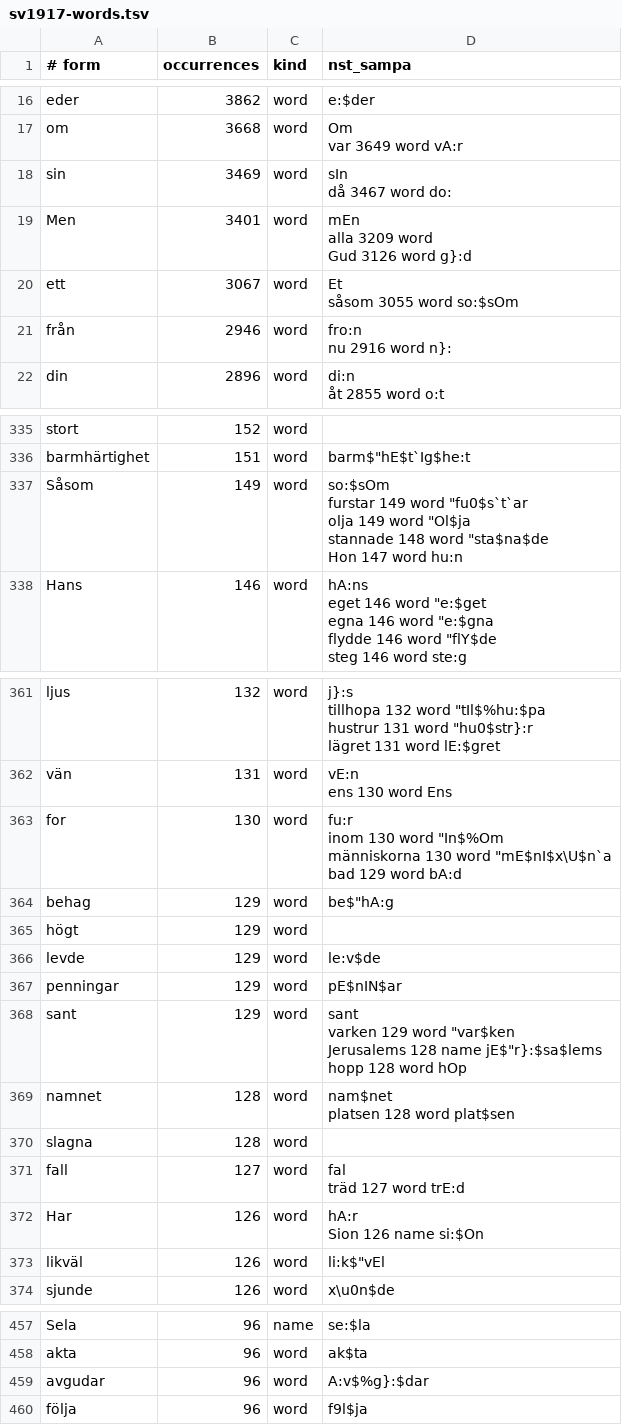
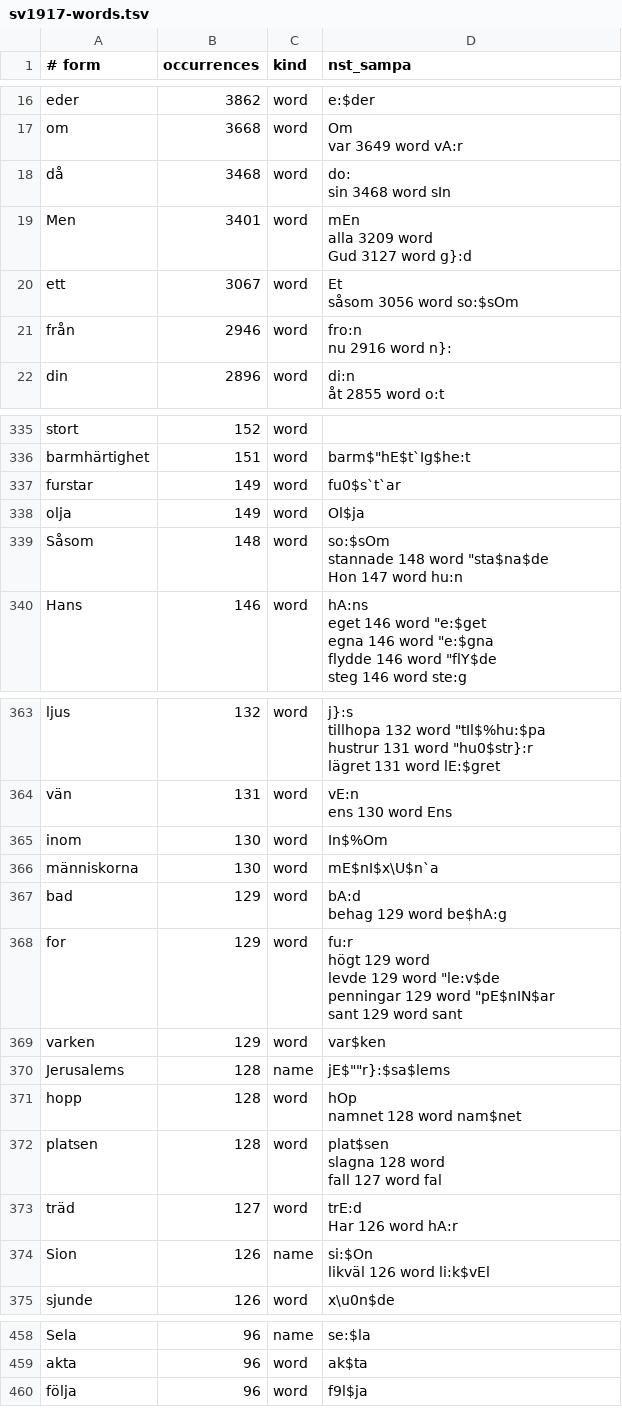
Before and after one commit to jsjoberg/perikop, a TSV file: resources/lexicon/sv1917-words.tsv, drawn as a sheet; only a part is shown, gaps mark what is left out; the diff covers the shown part only.

```diff
--- a/resources/lexicon/sv1917-words.tsv
+++ b/resources/lexicon/sv1917-words.tsv
@@ -36,9 +36,9 @@ om	3668	word	"Om
 var	3649	word	"vA:r
-sin	3469	word	"sIn
-då	3467	word	"do:
-Men	3401	word	"mEn
-alla	3209	word	
-Gud	3126	word	"g}:d
-ett	3067	word	"Et
-såsom	3055	word	"so:$sOm
+då	3468	word	"do:
+sin	3468	word	"sIn
+Men	3401	word	"mEn
+alla	3209	word	
+Gud	3127	word	"g}:d
+ett	3067	word	"Et
+såsom	3056	word	"so:$sOm
 från	2946	word	"fro:n
@@ -597,7 +597,7 @@ stort	152	word
 barmhärtighet	151	word	barm$"hE$t`Ig$he:t
-Såsom	149	word	"so:$sOm
-furstar	149	word	""fu0$s`t`ar
-olja	149	word	""Ol$ja
-stannade	148	word	""sta$na$de
-Hon	147	word	"hu:n
+furstar	149	word	""fu0$s`t`ar
+olja	149	word	""Ol$ja
+Såsom	148	word	"so:$sOm
+stannade	148	word	""sta$na$de
+Hon	147	word	"hu:n
 Hans	146	word	"hA:ns
@@ -657,22 +657,22 @@ vän	131	word	"vE:n
 ens	130	word	"Ens
-for	130	word	"fu:r
-inom	130	word	""In$%Om
-människorna	130	word	""mE$nI$x\U$n`a
-bad	129	word	"bA:d
-behag	129	word	be$"hA:g
-högt	129	word	
-levde	129	word	""le:v$de
-penningar	129	word	""pE$nIN$ar
-sant	129	word	"sant
-varken	129	word	""var$ken
-Jerusalems	128	name	jE$""r}:$sa$lems
-hopp	128	word	"hOp
-namnet	128	word	"nam$net
-platsen	128	word	"plat$sen
-slagna	128	word	
-fall	127	word	"fal
-träd	127	word	"trE:d
-Har	126	word	"hA:r
-Sion	126	name	"si:$On
-likväl	126	word	li:k$"vEl
+inom	130	word	""In$%Om
+människorna	130	word	""mE$nI$x\U$n`a
+bad	129	word	"bA:d
+behag	129	word	be$"hA:g
+for	129	word	"fu:r
+högt	129	word	
+levde	129	word	""le:v$de
+penningar	129	word	""pE$nIN$ar
+sant	129	word	"sant
+varken	129	word	""var$ken
+Jerusalems	128	name	jE$""r}:$sa$lems
+hopp	128	word	"hOp
+namnet	128	word	"nam$net
+platsen	128	word	"plat$sen
+slagna	128	word	
+fall	127	word	"fal
+träd	127	word	"trE:d
+Har	126	word	"hA:r
+Sion	126	name	"si:$On
+likväl	126	word	li:k$"vEl
 sjunde	126	word	""x\u0n$de
@@ -849,3 +850,2 @@ Sela	96	name	""se:$la
 akta	96	word	""ak$ta
-avgudar	96	word	""A:v$%g}:$dar
 följa	96	word	""f9l$ja
```
Also changed, not shown: 2 added rows, 1 removed row and 11 edited cells elsewhere in this file, 7 other files.
